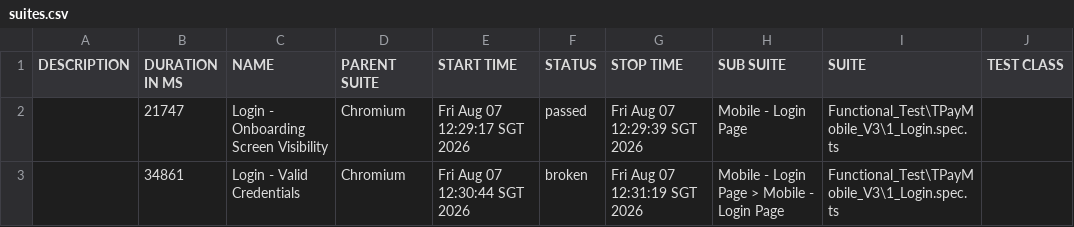
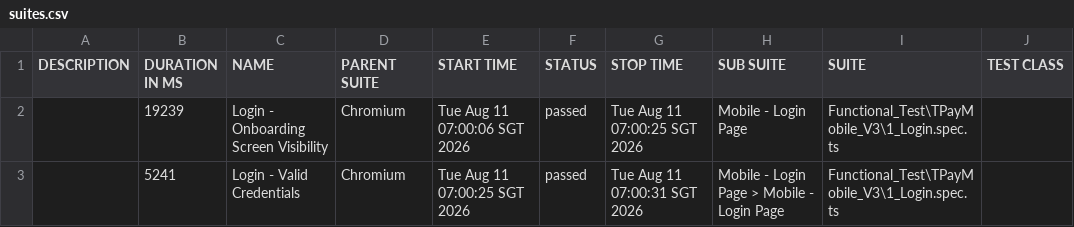
Before and after one commit to jmendozaqa24/TraxionPay-V3, a CSV file: data/suites.csv, drawn as a sheet; only a part is shown; the diff names each change by its address in the sheet, - before the commit and + after, or states it on an @@ line.

```diff
--- a/data/suites.csv
+++ b/data/suites.csv
-B2 (DURATION IN MS): 21747
+B2 (DURATION IN MS): 19239
-E2 (START TIME): Fri Aug 07 12:29:17 SGT 2026
+E2 (START TIME): Tue Aug 11 07:00:06 SGT 2026
-G2 (STOP TIME): Fri Aug 07 12:29:39 SGT 2026
+G2 (STOP TIME): Tue Aug 11 07:00:25 SGT 2026
-B3 (DURATION IN MS): 34861
+B3 (DURATION IN MS): 5241
-E3 (START TIME): Fri Aug 07 12:30:44 SGT 2026
+E3 (START TIME): Tue Aug 11 07:00:25 SGT 2026
-F3 (STATUS): broken
+F3 (STATUS): passed
-G3 (STOP TIME): Fri Aug 07 12:31:19 SGT 2026
+G3 (STOP TIME): Tue Aug 11 07:00:31 SGT 2026
```
Also changed, not shown: 35 other files.
